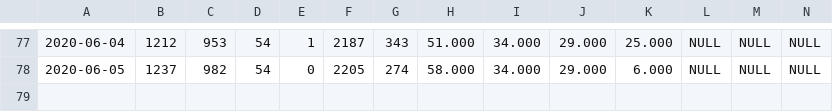
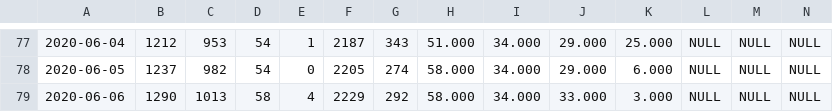
Before and after one commit to Mcamilo/covid19-puc-dashboard, a CSV file: Covid_data/Tabela_dados_covid.csv, drawn as a sheet; only a part is shown, gaps mark what is left out; rows hold the shown columns only; the diff names each change by its address in the sheet, - before the commit and + after, or states it on an @@ line.

```diff
--- a/Covid_data/Tabela_dados_covid.csv
+++ b/Covid_data/Tabela_dados_covid.csv
+row 79: 2020-06-06 | 1290 | 1013 | 58 | 4 | 2229 | 292 | 58.000 | 34.000 | 33.000 | 3.000 | NULL | NULL | NULL
```
Also changed, not shown: Covid_data/Tabela_dados_covid_forecast.csv, Covid_data/Tabela_metricas_covid.csv.
